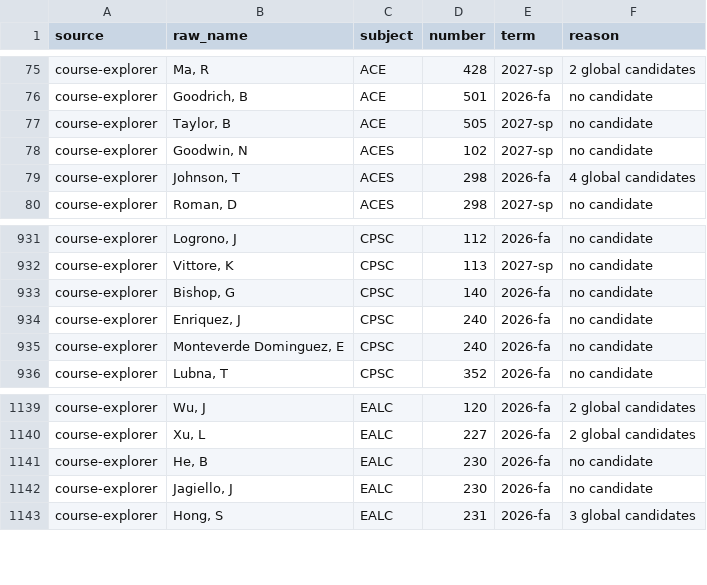
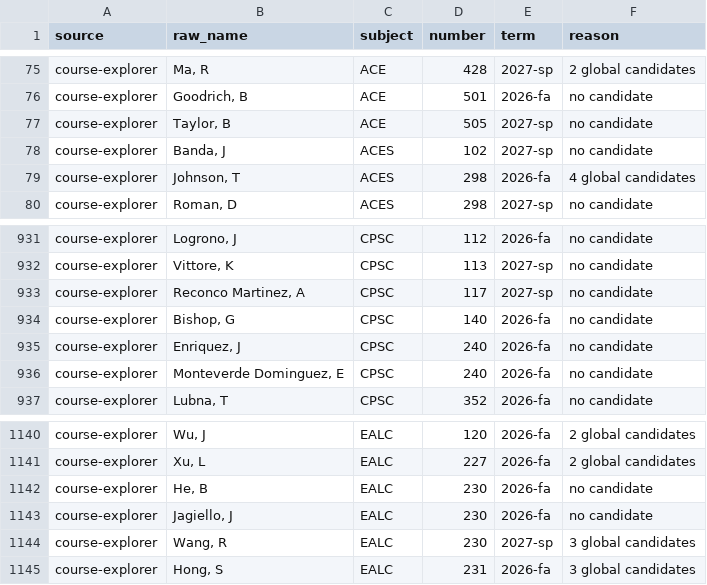
Before and after one commit to kamransingri/illini-scheduler, a CSV file: data/unmatched.csv, drawn as a sheet; only a part is shown, gaps mark what is left out.

```diff
--- a/data/unmatched.csv
+++ b/data/unmatched.csv
@@ -77,3 +77,3 @@ course-explorer,"Goodrich, B",ACE,501,2026-fa,no candidate
 course-explorer,"Taylor, B",ACE,505,2027-sp,no candidate
-course-explorer,"Goodwin, N",ACES,102,2027-sp,no candidate
+course-explorer,"Banda, J",ACES,102,2027-sp,no candidate
 course-explorer,"Johnson, T",ACES,298,2026-fa,4 global candidates
@@ -932,2 +932,3 @@ course-explorer,"Logrono, J",CPSC,112,2026-fa,no candidate
 course-explorer,"Vittore, K",CPSC,113,2027-sp,no candidate
+course-explorer,"Reconco Martinez, A",CPSC,117,2027-sp,no candidate
 course-explorer,"Bishop, G",CPSC,140,2026-fa,no candidate
@@ -1142,2 +1143,3 @@ course-explorer,"He, B",EALC,230,2026-fa,no candidate
 course-explorer,"Jagiello, J",EALC,230,2026-fa,no candidate
+course-explorer,"Wang, R",EALC,230,2027-sp,3 global candidates
 course-explorer,"Hong, S",EALC,231,2026-fa,3 global candidates
```
Also changed, not shown: 1 other file.
